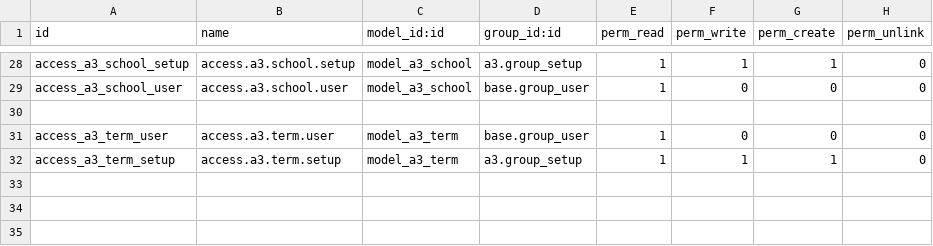
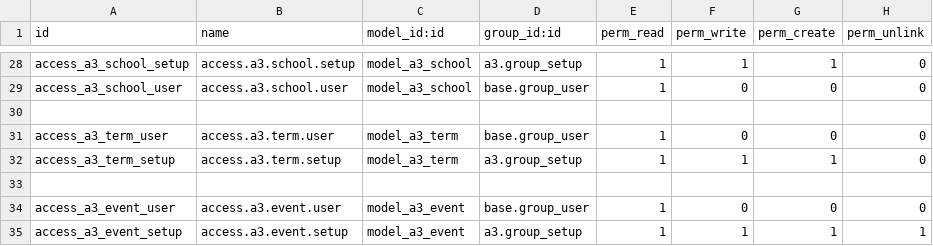
Before and after one commit to oiraqi/academix, a CSV file: a3/security/ir.model.access.csv, drawn as a sheet; only a part is shown, gaps mark what is left out.

```diff
--- a/a3/security/ir.model.access.csv
+++ b/a3/security/ir.model.access.csv
@@ -32 +32,4 @@ access_a3_term_user,access.a3.term.user,model_a3_term,base.group_user,1,0,0,0
 access_a3_term_setup,access.a3.term.setup,model_a3_term,a3.group_setup,1,1,1,0
+
+access_a3_event_user,access.a3.event.user,model_a3_event,base.group_user,1,0,0,0
+access_a3_event_setup,access.a3.event.setup,model_a3_event,a3.group_setup,1,1,1,1
```
Also changed, not shown: 7 other files.
